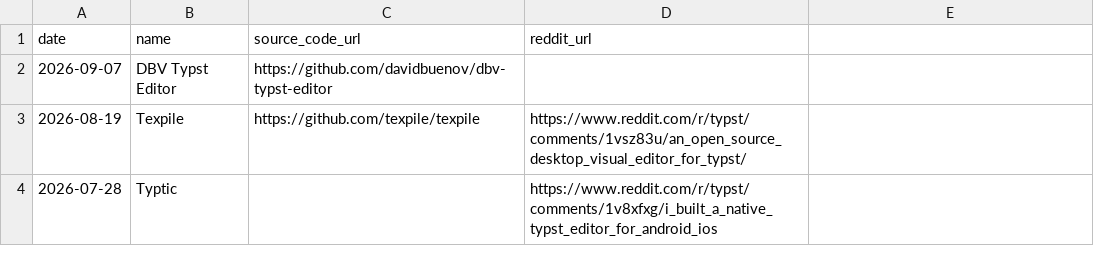
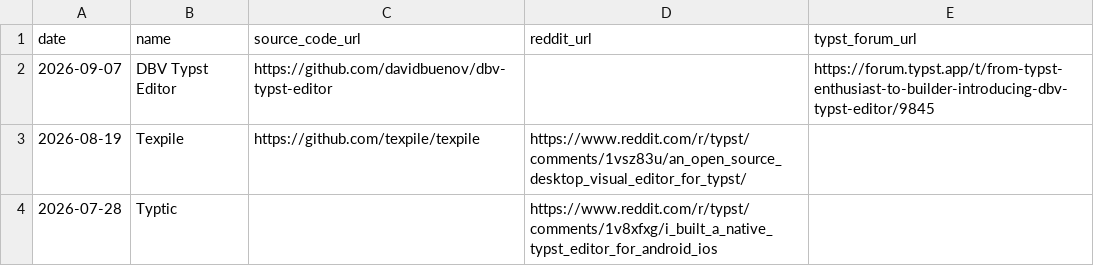
Before and after one commit to sermuns/days-since-last-typst-editor, a CSV file: data.csv, drawn as a sheet; only a part is shown; the diff names each change by its address in the sheet, - before the commit and + after, or states it on an @@ line.

Commit message:
add typst forum column

```diff
--- a/data.csv
+++ b/data.csv
-E1: (empty)
+E1: typst_forum_url
-E2 (typst_forum_url): (empty)
+E2 (typst_forum_url): https://forum.typst.app/t/from-typst-enthusiast-to-builder-introducing-dbv-typst-editor/9845
```
Also changed, not shown: 2 other files.
